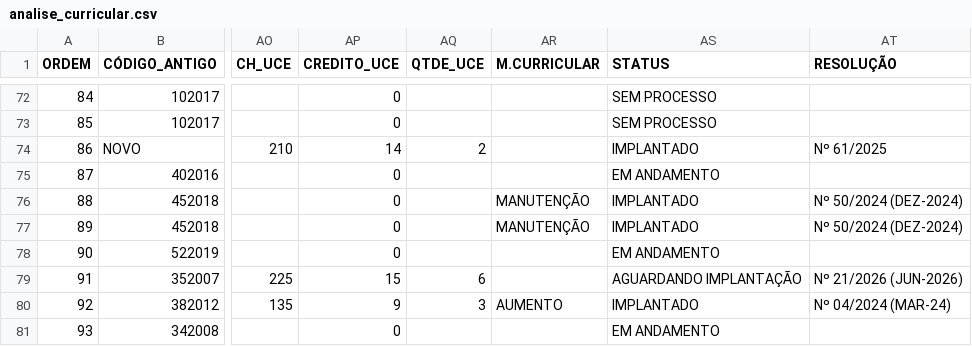
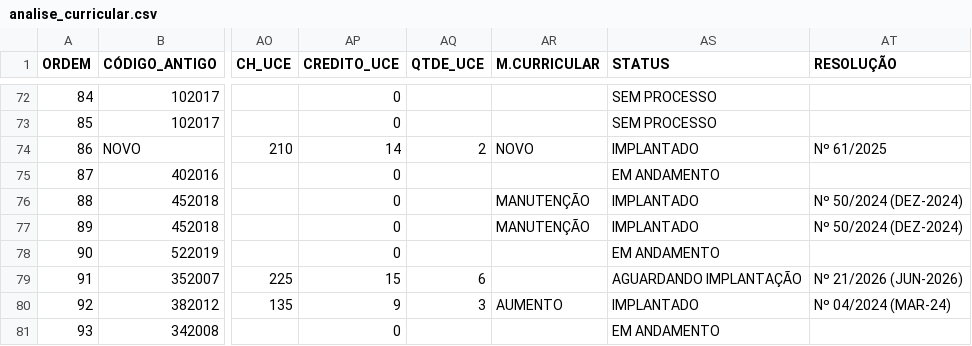
Before and after one commit to proex-ufpb/analisecurricularextensao, a CSV file: data/analise_curricular.csv, drawn as a sheet; only a part is shown, gaps mark what is left out; the diff names each change by its address in the sheet, - before the commit and + after, or states it on an @@ line.

```diff
--- a/data/analise_curricular.csv
+++ b/data/analise_curricular.csv
-AR74 (M.CURRICULAR): (empty)
+AR74 (M.CURRICULAR): NOVO
```
